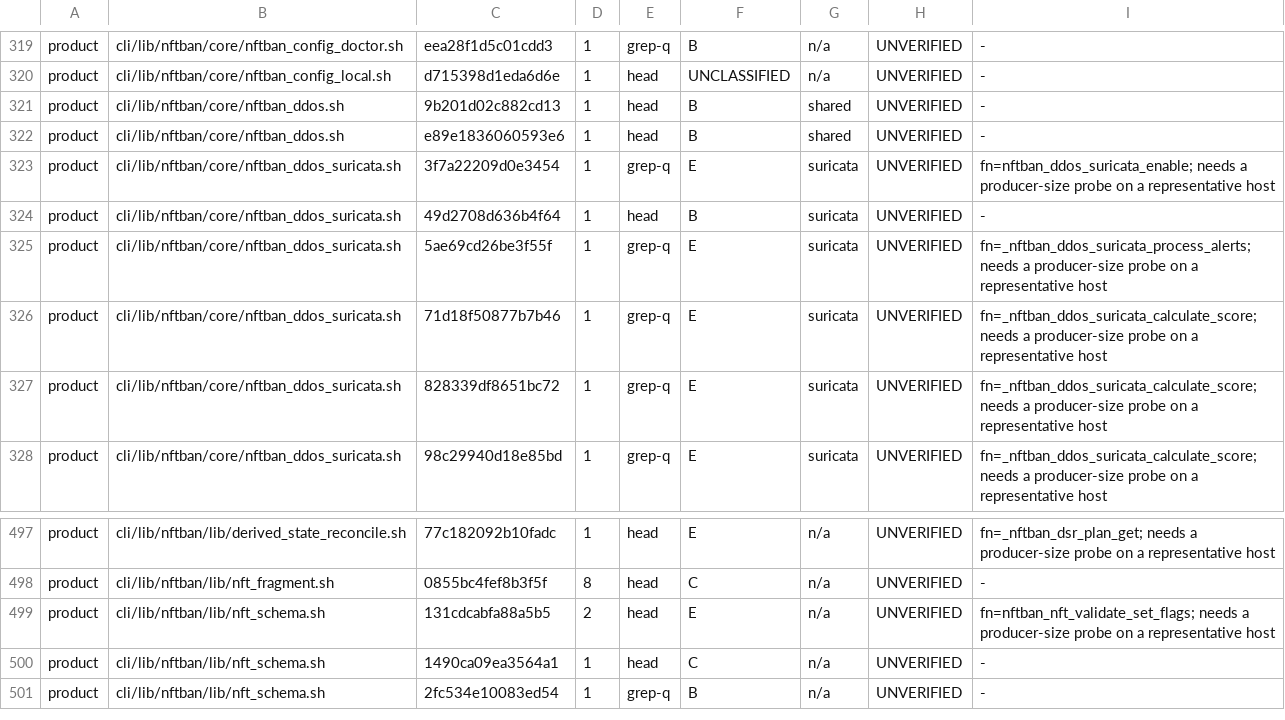
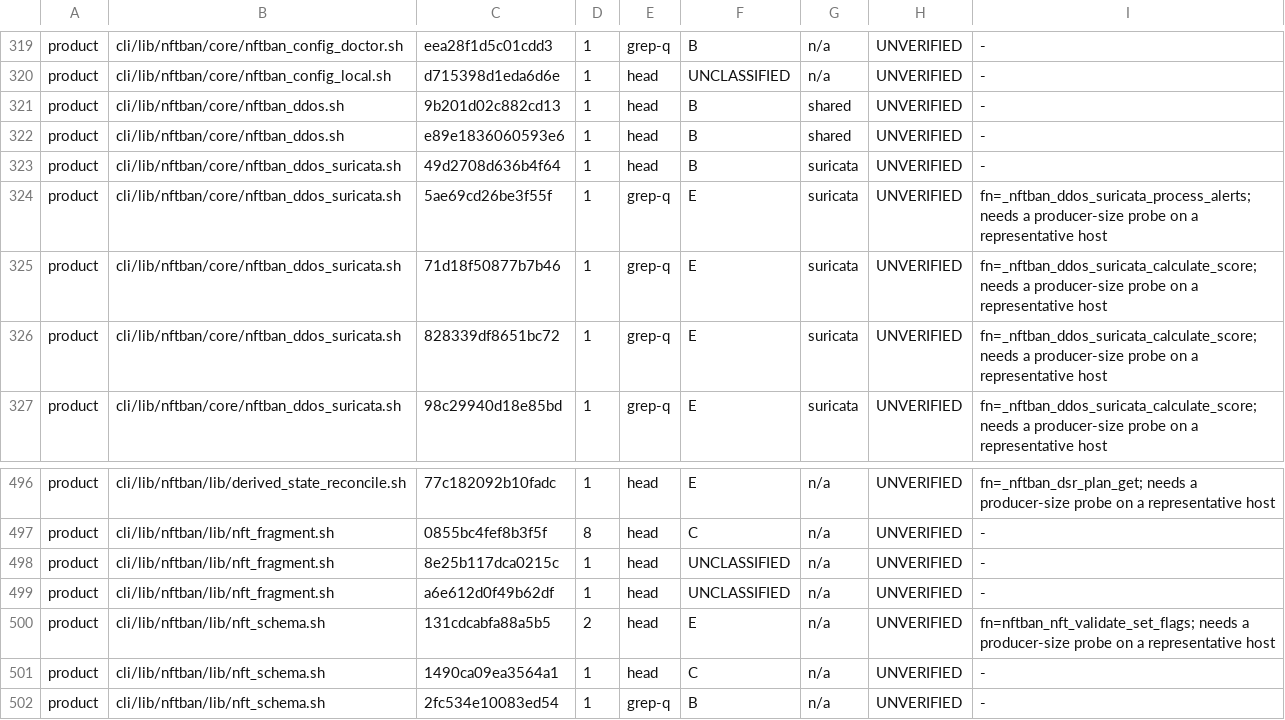
Before and after one commit to itcmsgr/nftban, a TSV file: scripts/ci/data/pipefail-epipe-exposure-registry.tsv, drawn as a sheet; only a part is shown, gaps mark what is left out; removed rows and columns are numbered as before the commit, all else as after; the diff names each change by its address in the sheet, - before the commit and + after, or states it on an @@ line.

```diff
--- a/scripts/ci/data/pipefail-epipe-exposure-registry.tsv
+++ b/scripts/ci/data/pipefail-epipe-exposure-registry.tsv
-row 323: product | cli/lib/nftban/core/nftban_ddos_suricata.sh | 3f7a22209d0e3454 | 1 | grep-q | E | suricata | UNVERIFIED | fn=nftban_ddos_suricata_enable; needs a producer-size probe on a representative host
+row 498: product | cli/lib/nftban/lib/nft_fragment.sh | 8e25b117dca0215c | 1 | head | UNCLASSIFIED | n/a | UNVERIFIED | -
+row 499: product | cli/lib/nftban/lib/nft_fragment.sh | a6e612d0f49b62df | 1 | head | UNCLASSIFIED | n/a | UNVERIFIED | -
```
Also changed, not shown: scripts/ci/data/pipefail-epipe-remediated-ledger.tsv, scripts/ci/data/pipefail-epipe-test-corpus-inventory.tsv, 1 other file.
